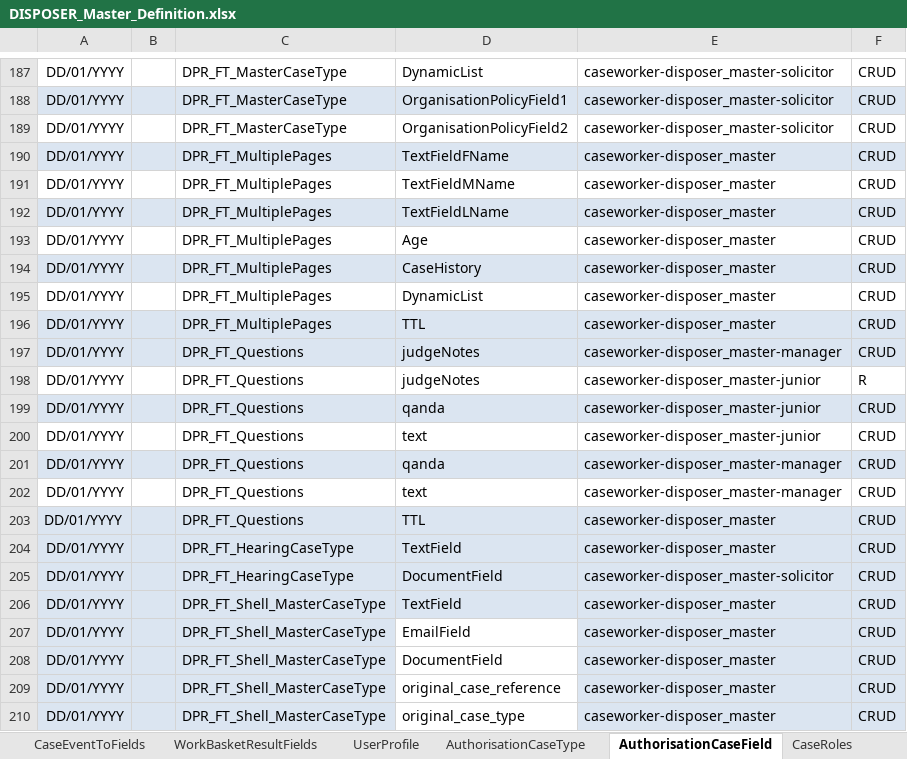
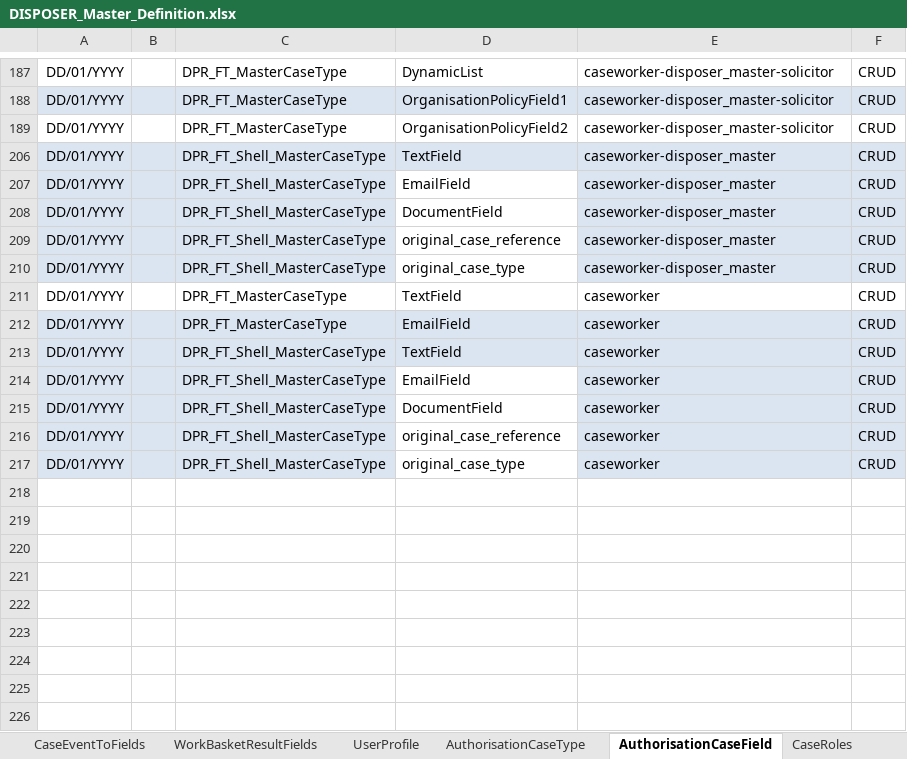
Before and after one commit to hmcts/ccd-case-disposer, an Excel workbook: src/functionalTest/resources/ccd-test-definitions/DISPOSER_Master_Definition.xlsx, sheet AuthorisationCaseField, drawn as a sheet; only a part is shown, gaps mark what is left out; values as stored, in another font and other column widths than the file's, no borders; removed rows and columns are numbered as before the commit, all else as after; the diff covers the shown part only; the diff names each change by its address in the sheet, - before the commit and + after, or states it on an @@ line.

```diff
--- a/src/functionalTest/resources/ccd-test-definitions/DISPOSER_Master_Definition.xlsx (sheet AuthorisationCaseField)
+++ b/src/functionalTest/resources/ccd-test-definitions/DISPOSER_Master_Definition.xlsx (sheet AuthorisationCaseField)
@@ row 190 hidden: DD/01/YYYY |  | DPR_FT_MultiplePages | TextFieldFName | caseworker-disposer_master | CRUD @@
@@ row 191 hidden: DD/01/YYYY |  | DPR_FT_MultiplePages | TextFieldMName | caseworker-disposer_master | CRUD @@
@@ row 192 hidden: DD/01/YYYY |  | DPR_FT_MultiplePages | TextFieldLName | caseworker-disposer_master | CRUD @@
@@ row 193 hidden: DD/01/YYYY |  | DPR_FT_MultiplePages | Age | caseworker-disposer_master | CRUD @@
@@ row 194 hidden: DD/01/YYYY |  | DPR_FT_MultiplePages | CaseHistory | caseworker-disposer_master | CRUD @@
@@ row 195 hidden: DD/01/YYYY |  | DPR_FT_MultiplePages | DynamicList | caseworker-disposer_master | CRUD @@
@@ row 196 hidden: DD/01/YYYY |  | DPR_FT_MultiplePages | TTL | caseworker-disposer_master | CRUD @@
@@ row 197 hidden: DD/01/YYYY |  | DPR_FT_Questions | judgeNotes | caseworker-disposer_master-manager | CRUD @@
@@ row 198 hidden: DD/01/YYYY |  | DPR_FT_Questions | judgeNotes | caseworker-disposer_master-junior | R @@
@@ row 199 hidden: DD/01/YYYY |  | DPR_FT_Questions | qanda | caseworker-disposer_master-junior | CRUD @@
@@ row 200 hidden: DD/01/YYYY |  | DPR_FT_Questions | text | caseworker-disposer_master-junior | CRUD @@
@@ row 201 hidden: DD/01/YYYY |  | DPR_FT_Questions | qanda | caseworker-disposer_master-manager | CRUD @@
@@ row 202 hidden: DD/01/YYYY |  | DPR_FT_Questions | text | caseworker-disposer_master-manager | CRUD @@
@@ row 203 hidden: DD/01/YYYY |  | DPR_FT_Questions | TTL | caseworker-disposer_master | CRUD @@
@@ row 204 hidden: DD/01/YYYY |  | DPR_FT_HearingCaseType | TextField | caseworker-disposer_master | CRUD @@
@@ row 205 hidden: DD/01/YYYY |  | DPR_FT_HearingCaseType | DocumentField | caseworker-disposer_master-solicitor | CRUD @@
+row 211: DD/01/YYYY |  | DPR_FT_MasterCaseType | TextField | caseworker | CRUD
+row 212: DD/01/YYYY |  | DPR_FT_MasterCaseType | EmailField | caseworker | CRUD
+row 213: DD/01/YYYY |  | DPR_FT_Shell_MasterCaseType | TextField | caseworker | CRUD
+row 214: DD/01/YYYY |  | DPR_FT_Shell_MasterCaseType | EmailField | caseworker | CRUD
+row 215: DD/01/YYYY |  | DPR_FT_Shell_MasterCaseType | DocumentField | caseworker | CRUD
+row 216: DD/01/YYYY |  | DPR_FT_Shell_MasterCaseType | original_case_reference | caseworker | CRUD
+row 217: DD/01/YYYY |  | DPR_FT_Shell_MasterCaseType | original_case_type | caseworker | CRUD
```
Also changed, not shown: 126 hidden or unhidden rows elsewhere in this sheet, sheet RoleToAccessProfiles, sheet AuthorisationCaseState, sheet AuthorisationCaseType, sheet State, sheet EventToComplexTypes, sheet AuthorisationCaseEvent, 1 more sheet, 16 other files.
